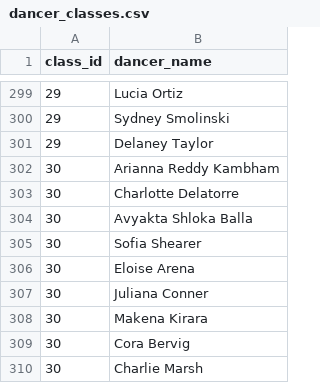
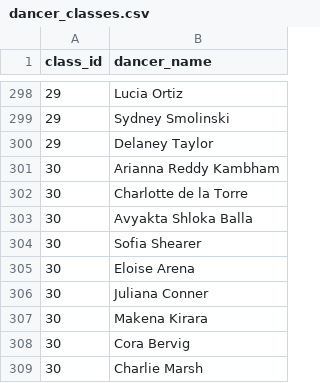
Before and after one commit to jakeboone02/cfta-recital-2026, a CSV file: src/dancer_classes.csv, drawn as a sheet; only a part is shown, gaps mark what is left out; the diff covers the shown part only.

```diff
--- a/src/dancer_classes.csv
+++ b/src/dancer_classes.csv
@@ -302,3 +301,3 @@ class_id,dancer_name
 30,Arianna Reddy Kambham
-30,Charlotte Delatorre
+30,Charlotte de la Torre
 30,Avyakta Shloka Balla
```
Also changed, not shown: 1 removed row and 5 edited cells elsewhere in this file, src/dancers.csv.
